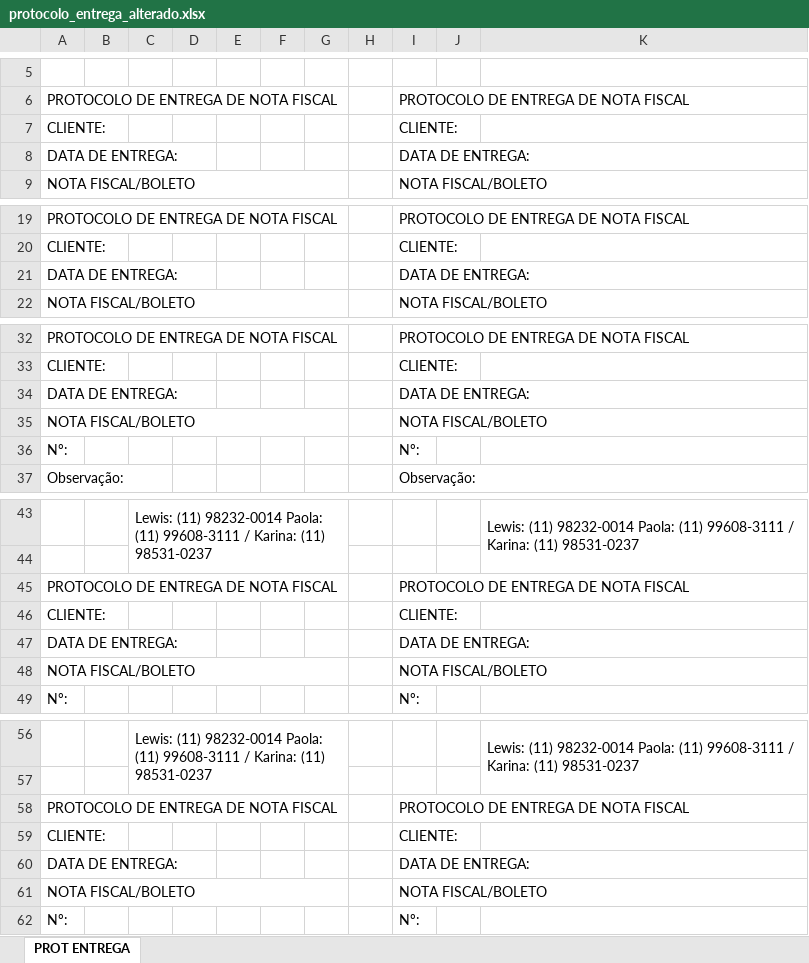
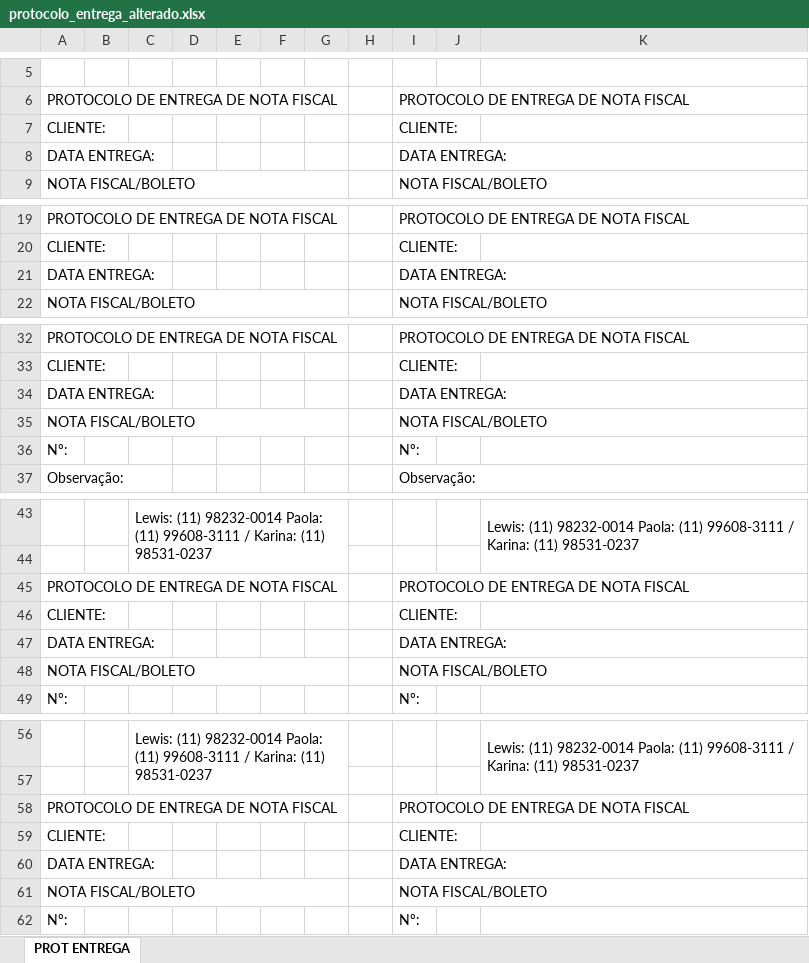
Before and after one commit to renato-evangelista/protocolo_nfs_projetos, an Excel workbook: protocolo_entrega_alterado.xlsx, sheet PROT ENTREGA, drawn as a sheet; only a part is shown, gaps mark what is left out; values as stored, in another font and other column widths than the file's, no cell formats; the diff names each change by its address in the sheet, - before the commit and + after, or states it on an @@ line.

```diff
--- a/protocolo_entrega_alterado.xlsx (sheet PROT ENTREGA)
+++ b/protocolo_entrega_alterado.xlsx (sheet PROT ENTREGA)
-A8: DATA DE ENTREGA:
+A8: DATA ENTREGA:
-I8: DATA DE ENTREGA:
+I8: DATA ENTREGA:
-A21: DATA DE ENTREGA:
+A21: DATA ENTREGA:
-I21: DATA DE ENTREGA:
+I21: DATA ENTREGA:
-A34: DATA DE ENTREGA:
+A34: DATA ENTREGA:
-I34: DATA DE ENTREGA:
+I34: DATA ENTREGA:
-A47: DATA DE ENTREGA:
+A47: DATA ENTREGA:
-I47: DATA DE ENTREGA:
+I47: DATA ENTREGA:
-A60: DATA DE ENTREGA:
+A60: DATA ENTREGA:
-I60: DATA DE ENTREGA:
+I60: DATA ENTREGA:
```
Also changed, not shown: cell formats, 3 other files.
